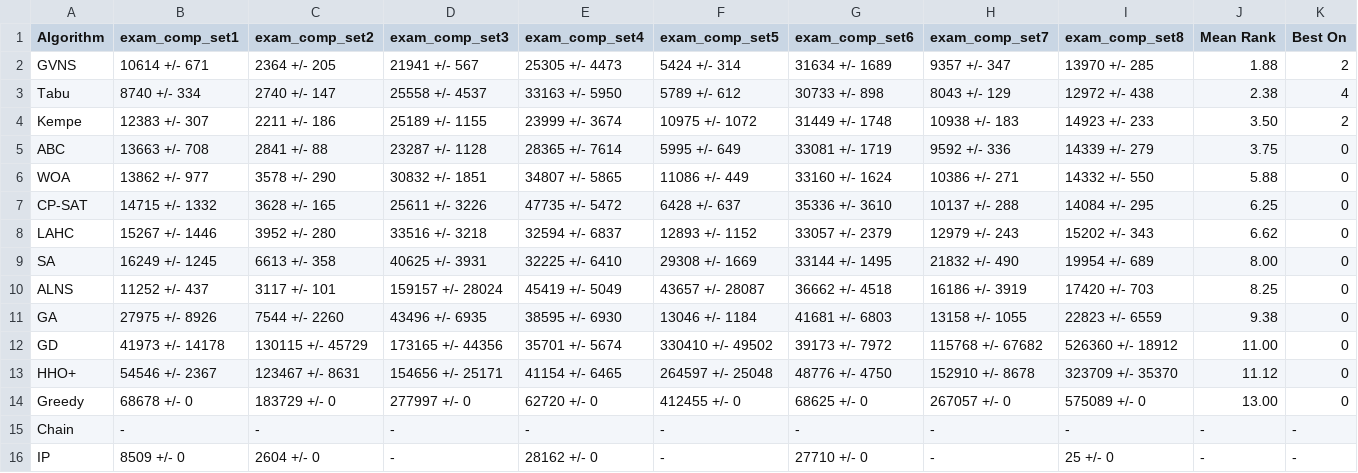
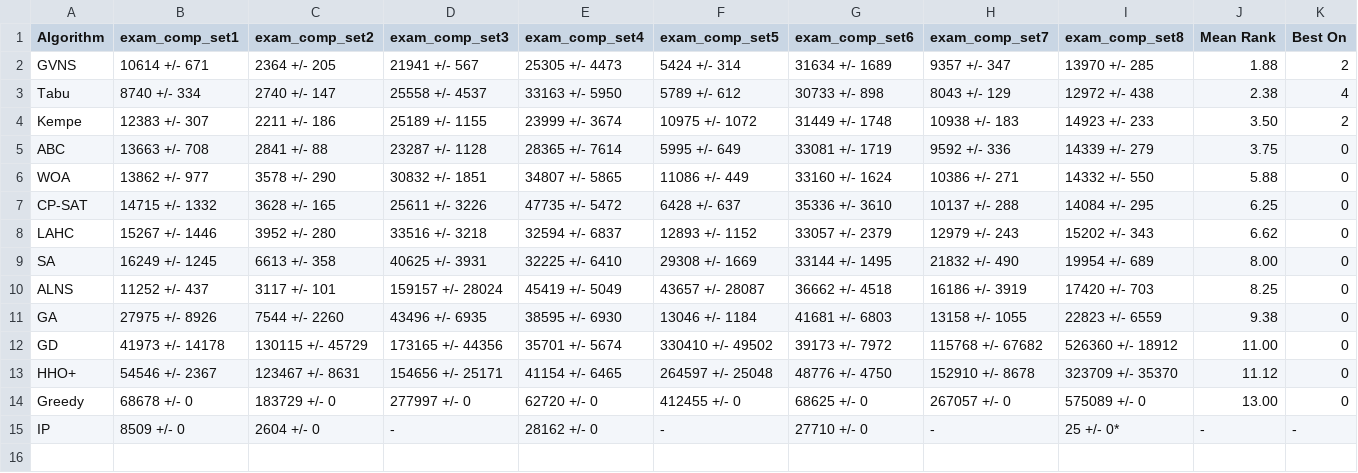
Before and after one commit to Dialovos/exam-scheduling-algos-analyze, a CSV file: graphs/tables/t1_leaderboard.csv, drawn as a sheet.

Commit message:
add table

```diff
--- a/graphs/tables/t1_leaderboard.csv
+++ b/graphs/tables/t1_leaderboard.csv
@@ -14,3 +14,2 @@ HHO+,54546 +/- 2367,123467 +/- 8631,154656 +/- 25171,41154 +/- 6465,264597 +/- 2
 Greedy,68678 +/- 0,183729 +/- 0,277997 +/- 0,62720 +/- 0,412455 +/- 0,68625 +/- 0,267057 +/- 0,575089 +/- 0,13.00,0
-Chain,-,-,-,-,-,-,-,-,-,-
-IP,8509 +/- 0,2604 +/- 0,-,28162 +/- 0,-,27710 +/- 0,-,25 +/- 0,-,-
+IP,8509 +/- 0,2604 +/- 0,-,28162 +/- 0,-,27710 +/- 0,-,25 +/- 0*,-,-
```
Also changed, not shown: 9 other files.
